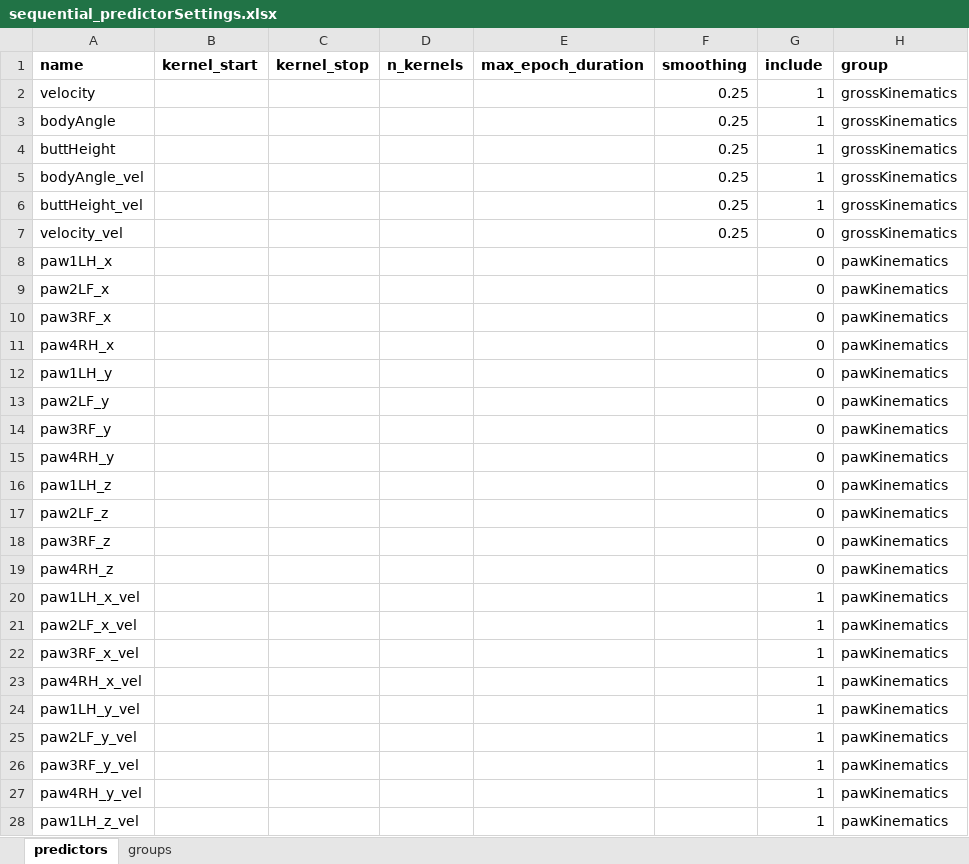
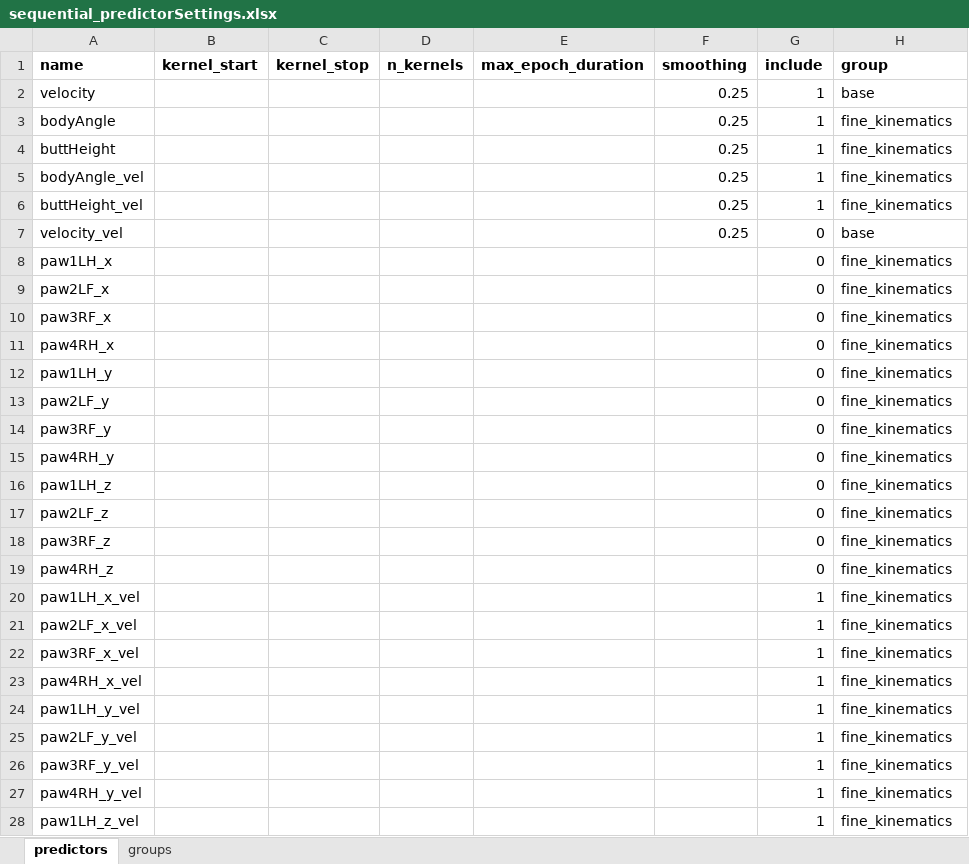
Before and after one commit to richard-warren/locomotionAnalysis, an Excel workbook: paper2/glm/settings/sequential_predictorSettings.xlsx, sheet predictors, drawn as a sheet; only a part is shown; values as stored, in another font and other column widths than the file's, no borders; the diff covers the shown part only; the diff names each change by its address in the sheet, - before the commit and + after, or states it on an @@ line.

```diff
--- a/paper2/glm/settings/sequential_predictorSettings.xlsx (sheet predictors)
+++ b/paper2/glm/settings/sequential_predictorSettings.xlsx (sheet predictors)
-H2 (group): grossKinematics
+H2 (group): base
-H3:H6 (group): grossKinematics
+H3:H6 (group): fine_kinematics
-H7 (group): grossKinematics
+H7 (group): base
-H8:H28 (group): pawKinematics
+H8:H28 (group): fine_kinematics
```
Also changed, not shown: 10 added rows and 14 edited cells elsewhere in this sheet, sheet groups, 5 other files.
